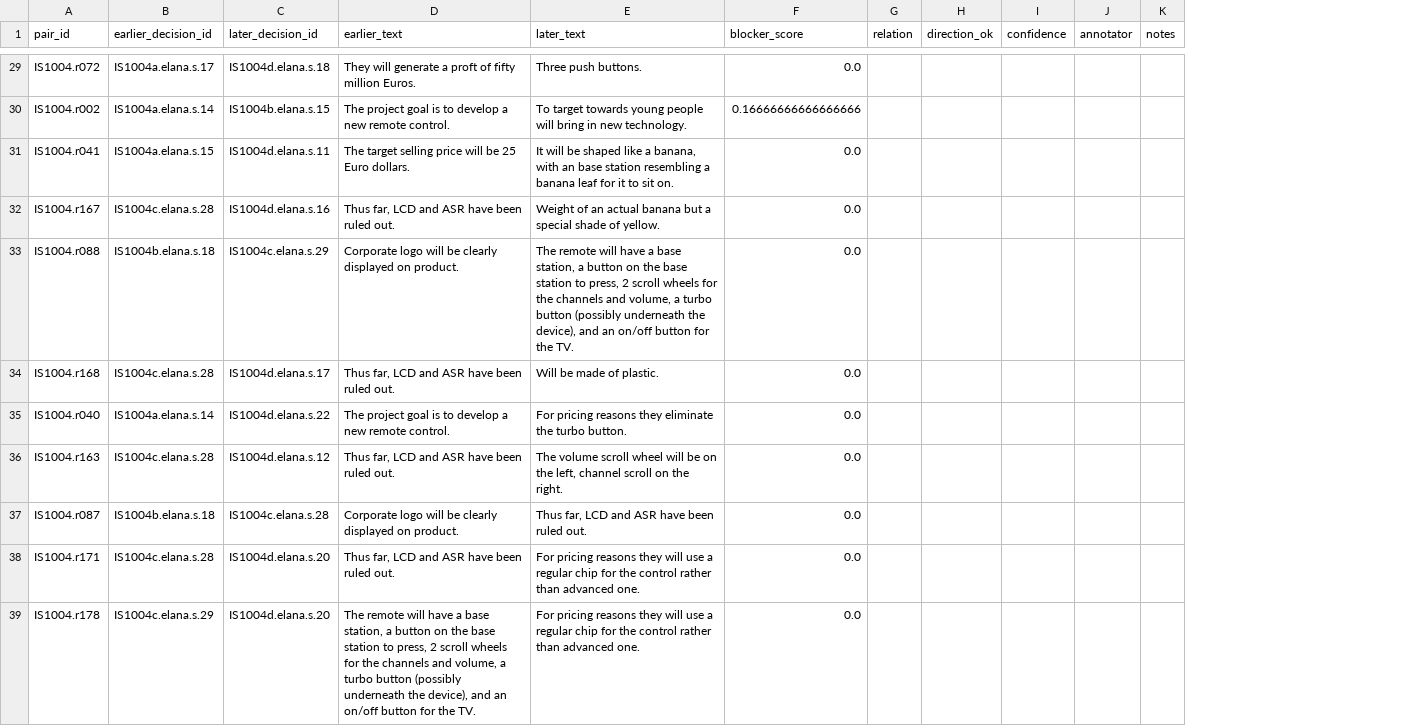
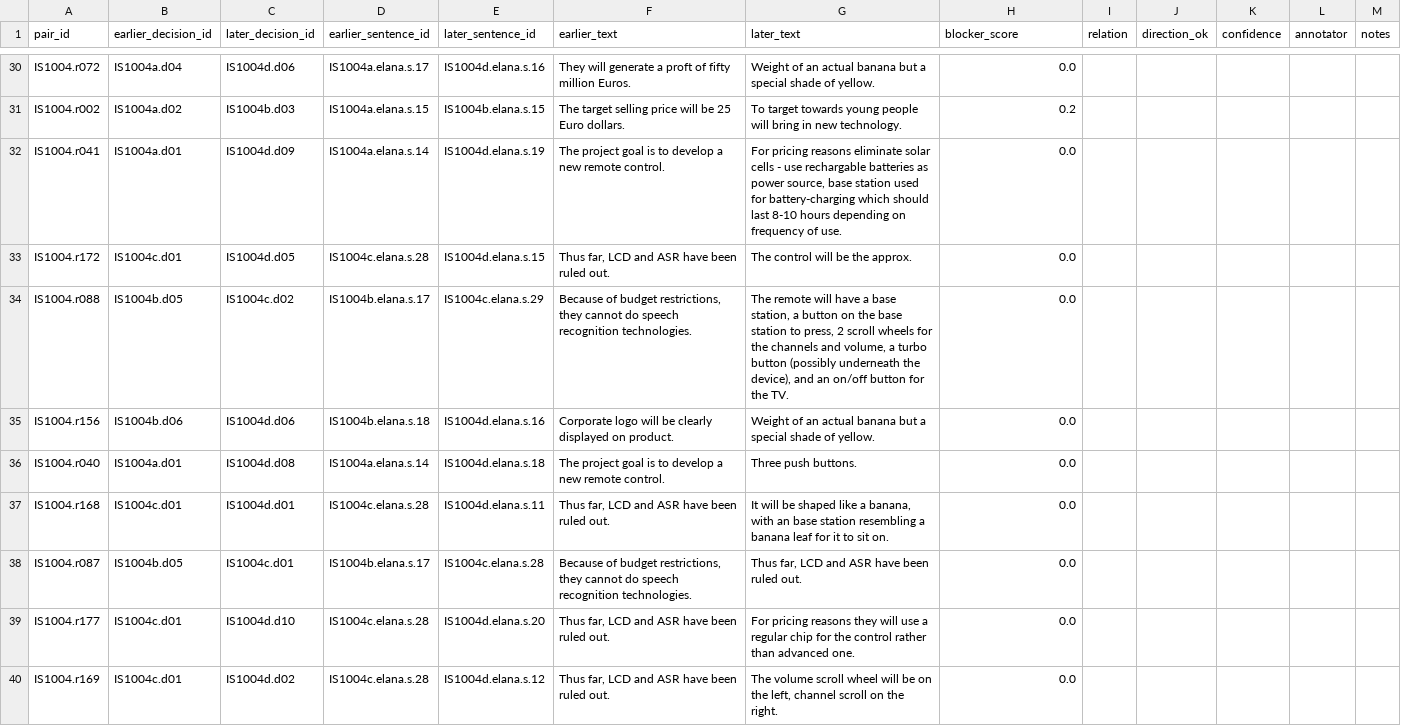
Before and after one commit to jasonssdev/mcd-afg, a CSV file: data/processed/relations/IS1004.recall-sample.csv, drawn as a sheet; only a part is shown, gaps mark what is left out; addresses are those after the commit; the diff covers the shown part only; the diff names each change by its address in the sheet, - before the commit and + after, or states it on an @@ line.

```diff
--- a/data/processed/relations/IS1004.recall-sample.csv
+++ b/data/processed/relations/IS1004.recall-sample.csv
+column B (earlier_decision_id), rows 30-40: IS1004a.d04 | IS1004a.d02 | IS1004a.d01 | IS1004c.d01 | IS1004b.d05 | IS1004b.d06 | IS1004a.d01 | IS1004c.d01 | IS1004b.d05 | IS1004c.d01 | IS1004c.d01
+column C (later_decision_id), rows 30-40: IS1004d.d06 | IS1004b.d03 | IS1004d.d09 | IS1004d.d05 | IS1004c.d02 | IS1004d.d06 | IS1004d.d08 | IS1004d.d01 | IS1004c.d01 | IS1004d.d10 | IS1004d.d02
-D1: earlier_decision_id
+D1: earlier_sentence_id
-E1: later_decision_id
+E1: later_sentence_id
-E30 (later_sentence_id): IS1004d.elana.s.18
+E30 (later_sentence_id): IS1004d.elana.s.16
-G30 (later_text): Three push buttons.
+G30 (later_text): Weight of an actual banana but a special shade of yellow.
-D31 (earlier_sentence_id): IS1004a.elana.s.14
+D31 (earlier_sentence_id): IS1004a.elana.s.15
-F31 (earlier_text): The project goal is to develop a new remote control.
+F31 (earlier_text): The target selling price will be 25 Euro dollars.
-H31 (blocker_score): 0.16666666666666666
+H31 (blocker_score): 0.2
-D32 (earlier_sentence_id): IS1004a.elana.s.15
+D32 (earlier_sentence_id): IS1004a.elana.s.14
-E32 (later_sentence_id): IS1004d.elana.s.11
+E32 (later_sentence_id): IS1004d.elana.s.19
-F32 (earlier_text): The target selling price will be 25 Euro dollars.
+F32 (earlier_text): The project goal is to develop a new remote control.
-G32 (later_text): It will be shaped like a banana, with an base station resembling a banana leaf for it to sit on.
+G32 (later_text): For pricing reasons eliminate solar cells - use rechargable batteries as power source, base station used for battery-charging which should last 8-10 hours depending on frequency of use.
-A33 (pair_id): IS1004.r167
+A33 (pair_id): IS1004.r172
-E33 (later_sentence_id): IS1004d.elana.s.16
+E33 (later_sentence_id): IS1004d.elana.s.15
-G33 (later_text): Weight of an actual banana but a special shade of yellow.
+G33 (later_text): The control will be the approx.
-D34 (earlier_sentence_id): IS1004b.elana.s.18
+D34 (earlier_sentence_id): IS1004b.elana.s.17
-F34 (earlier_text): Corporate logo will be clearly displayed on product.
+F34 (earlier_text): Because of budget restrictions, they cannot do speech recognition technologies.
-A35 (pair_id): IS1004.r168
+A35 (pair_id): IS1004.r156
-D35 (earlier_sentence_id): IS1004c.elana.s.28
+D35 (earlier_sentence_id): IS1004b.elana.s.18
-E35 (later_sentence_id): IS1004d.elana.s.17
+E35 (later_sentence_id): IS1004d.elana.s.16
-F35 (earlier_text): Thus far, LCD and ASR have been ruled out.
+F35 (earlier_text): Corporate logo will be clearly displayed on product.
-G35 (later_text): Will be made of plastic.
+G35 (later_text): Weight of an actual banana but a special shade of yellow.
-E36 (later_sentence_id): IS1004d.elana.s.22
+E36 (later_sentence_id): IS1004d.elana.s.18
-G36 (later_text): For pricing reasons they eliminate the turbo button.
+G36 (later_text): Three push buttons.
-A37 (pair_id): IS1004.r163
+A37 (pair_id): IS1004.r168
-E37 (later_sentence_id): IS1004d.elana.s.12
+E37 (later_sentence_id): IS1004d.elana.s.11
-G37 (later_text): The volume scroll wheel will be on the left, channel scroll on the right.
+G37 (later_text): It will be shaped like a banana, with an base station resembling a banana leaf for it to sit on.
-D38 (earlier_sentence_id): IS1004b.elana.s.18
+D38 (earlier_sentence_id): IS1004b.elana.s.17
-F38 (earlier_text): Corporate logo will be clearly displayed on product.
+F38 (earlier_text): Because of budget restrictions, they cannot do speech recognition technologies.
-A39 (pair_id): IS1004.r171
+A39 (pair_id): IS1004.r177
-A40 (pair_id): IS1004.r178
+A40 (pair_id): IS1004.r169
-D40 (earlier_sentence_id): IS1004c.elana.s.29
+D40 (earlier_sentence_id): IS1004c.elana.s.28
-E40 (later_sentence_id): IS1004d.elana.s.20
+E40 (later_sentence_id): IS1004d.elana.s.12
-F40 (earlier_text): The remote will have a base station, a button on the base station to press, 2 scroll wheels for the channels and volume, a turbo button (possibly underneath the device), and an on/off button for the TV.
+F40 (earlier_text): Thus far, LCD and ASR have been ruled out.
-G40 (later_text): For pricing reasons they will use a regular chip for the control rather than advanced one.
+G40 (later_text): The volume scroll wheel will be on the left, channel scroll on the right.
```
Also changed, not shown: 2 added rows, 2 removed rows and 91 edited cells elsewhere in this file, data/processed/relations/ES2002.candidates.csv, data/processed/relations/ES2008.candidates.csv, 25 other files.
